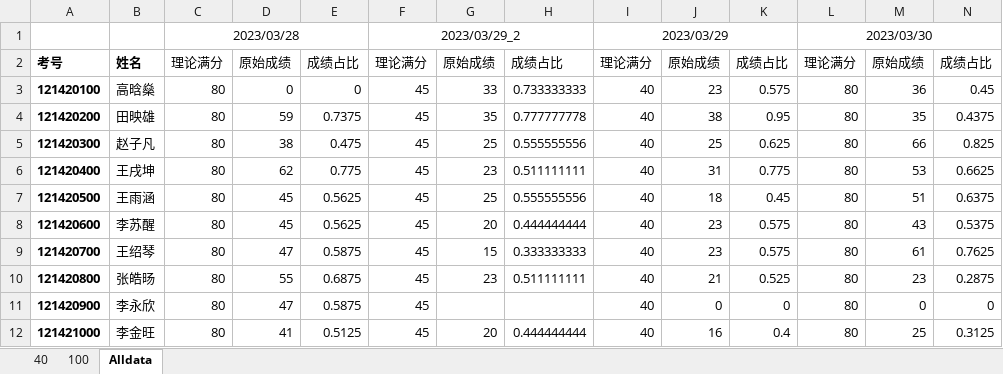
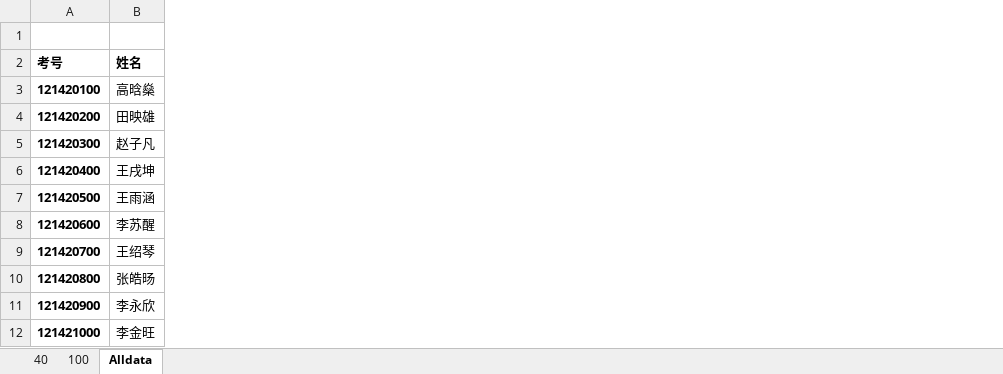
Before and after one commit to MuRongxin/MathTech, an Excel workbook: Exam142Score.xlsx, sheet Alldata, drawn as a sheet; only a part is shown; values as stored, in another font and other column widths than the file's, no borders; the diff names each change by its address in the sheet, - before the commit and + after, or states it on an @@ line.

```diff
--- a/Exam142Score.xlsx (sheet Alldata)
+++ b/Exam142Score.xlsx (sheet Alldata)
-column C (理论满分), row 1: 2023/03/28; rows 3-12: all 80
-column D (原始成绩), rows 3-12: 0 | 59 | 38 | 62 | 45 | 45 | 47 | 55 | 47 | 41
-column E (成绩占比), rows 3-12: 0 | 0.7375 | 0.475 | 0.775 | 0.5625 | 0.5625 | 0.5875 | 0.6875 | 0.5875 | 0.5125
-column F (理论满分), row 1: 2023/03/29_2; rows 3-12: all 45
-column G (原始成绩), rows 3-12: 33 | 35 | 25 | 23 | 25 | 20 | 15 | 23 |  | 20
-column H (成绩占比), rows 3-12: 0.733333333 | 0.777777778 | 0.555555556 | 0.511111111 | 0.555555556 | 0.444444444 | 0.333333333 | 0.511111111 |  | 0.444444444
-column I (理论满分), row 1: 2023/03/29; rows 3-12: all 40
-column J (原始成绩), rows 3-12: 23 | 38 | 25 | 31 | 18 | 23 | 23 | 21 | 0 | 16
-column K (成绩占比), rows 3-12: 0.575 | 0.95 | 0.625 | 0.775 | 0.45 | 0.575 | 0.575 | 0.525 | 0 | 0.4
-column L (理论满分), row 1: 2023/03/30; rows 3-12: all 80
-column M (原始成绩), rows 3-12: 36 | 35 | 66 | 53 | 51 | 43 | 61 | 23 | 0 | 25
-column N (成绩占比), rows 3-12: 0.45 | 0.4375 | 0.825 | 0.6625 | 0.6375 | 0.5375 | 0.7625 | 0.2875 | 0 | 0.3125
-row 1:  |  | 2023/03/28 |  |  | 2023/03/29_2 |  |  | 2023/03/29 |  |  | 2023/03/30
+row 1: (empty)
```
Also changed, not shown: sheet 100, sheet 40, 8 other files.
